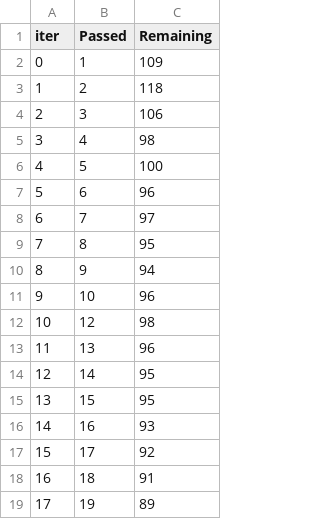
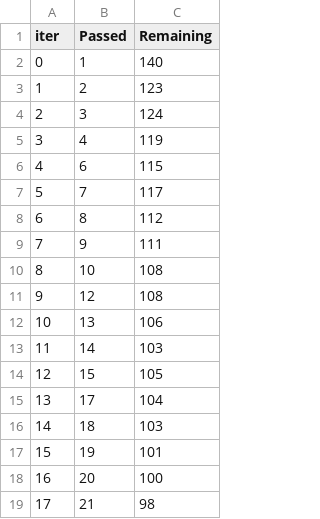
Before and after one commit to TanmayWINTR/MLProject, a TSV file: catboost_info/time_left.tsv, drawn as a sheet; only a part is shown; the diff covers the shown part only.

```diff
--- a/catboost_info/time_left.tsv
+++ b/catboost_info/time_left.tsv
@@ -1,19 +1,19 @@
 iter	Passed	Remaining
-0	1	109
-1	2	118
-2	3	106
-3	4	98
-4	5	100
-5	6	96
-6	7	97
-7	8	95
-8	9	94
-9	10	96
-10	12	98
-11	13	96
-12	14	95
-13	15	95
-14	16	93
-15	17	92
-16	18	91
-17	19	89
+0	1	140
+1	2	123
+2	3	124
+3	4	119
+4	6	115
+5	7	117
+6	8	112
+7	9	111
+8	10	108
+9	12	108
+10	13	106
+11	14	103
+12	15	105
+13	17	104
+14	18	103
+15	19	101
+16	20	100
+17	21	98
```
Also changed, not shown: 149 edited cells elsewhere in this file, 3 other files.
